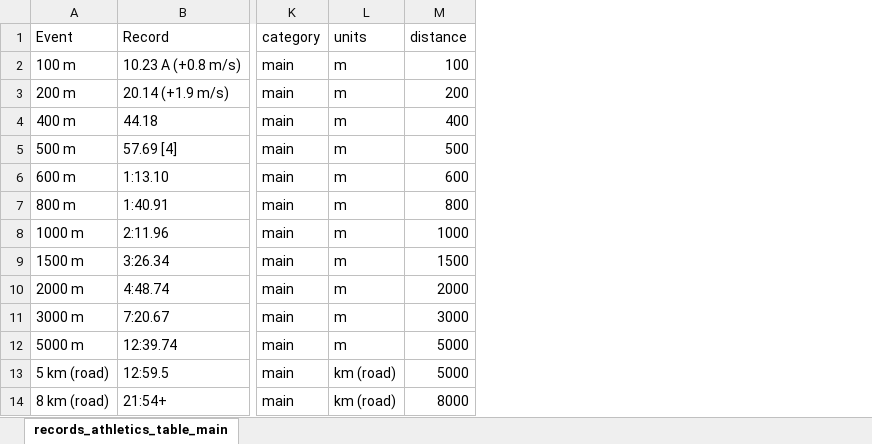
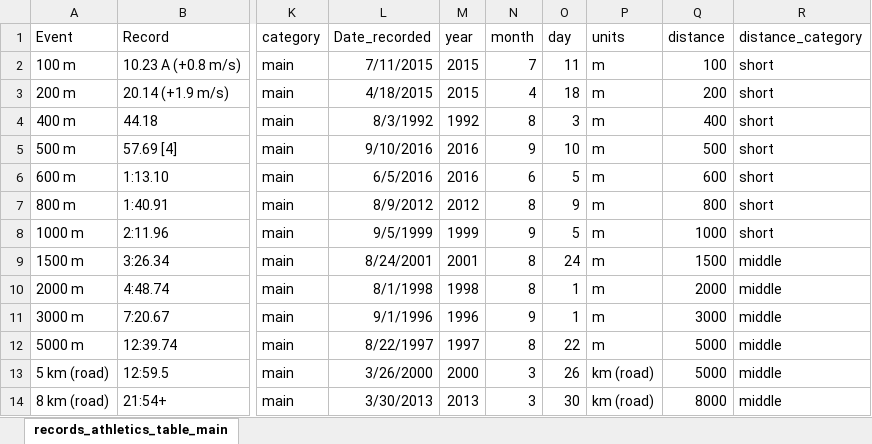
Before and after one commit to hack4Mintilo/proj_mintilo_R, an Excel workbook: proj_wikipedia/records_athletics/records_athletics_table_main.xlsx, sheet records_athletics_table_main, drawn as a sheet; only a part is shown, gaps mark what is left out; values as stored, in another font and other column widths than the file's, no borders; the diff names each change by its address in the sheet, - before the commit and + after, or states it on an @@ line.

```diff
--- a/proj_wikipedia/records_athletics/records_athletics_table_main.xlsx (sheet records_athletics_table_main)
+++ b/proj_wikipedia/records_athletics/records_athletics_table_main.xlsx (sheet records_athletics_table_main)
+column L (Date_recorded), rows 2-14: 7/11/2015 | 4/18/2015 | 8/3/1992 | 9/10/2016 | 6/5/2016 | 8/9/2012 | 9/5/1999 | 8/24/2001 | 8/1/1998 | 9/1/1996 | 8/22/1997 | 3/26/2000 | 3/30/2013
+column M (year), rows 2-14: 2015 | 2015 | 1992 | 2016 | 2016 | 2012 | 1999 | 2001 | 1998 | 1996 | 1997 | 2000 | 2013
+column N (month), rows 2-14: 7 | 4 | 8 | 9 | 6 | 8 | 9 | 8 | 8 | 9 | 8 | 3 | 3
+column O (day), rows 2-14: 11 | 18 | 3 | 10 | 5 | 9 | 5 | 24 | 1 | 1 | 22 | 26 | 30
+column R (distance_category), rows 2-14: short | short | short | short | short | short | short | middle | middle | middle | middle | middle | middle
```
Also changed, not shown: proj_wikipedia/records_athletics/records_athletics_indoorF_Ethiopian.xlsx, proj_wikipedia/records_athletics/records_athletics_indoorF_Kenyan.xlsx, 10 other files.
